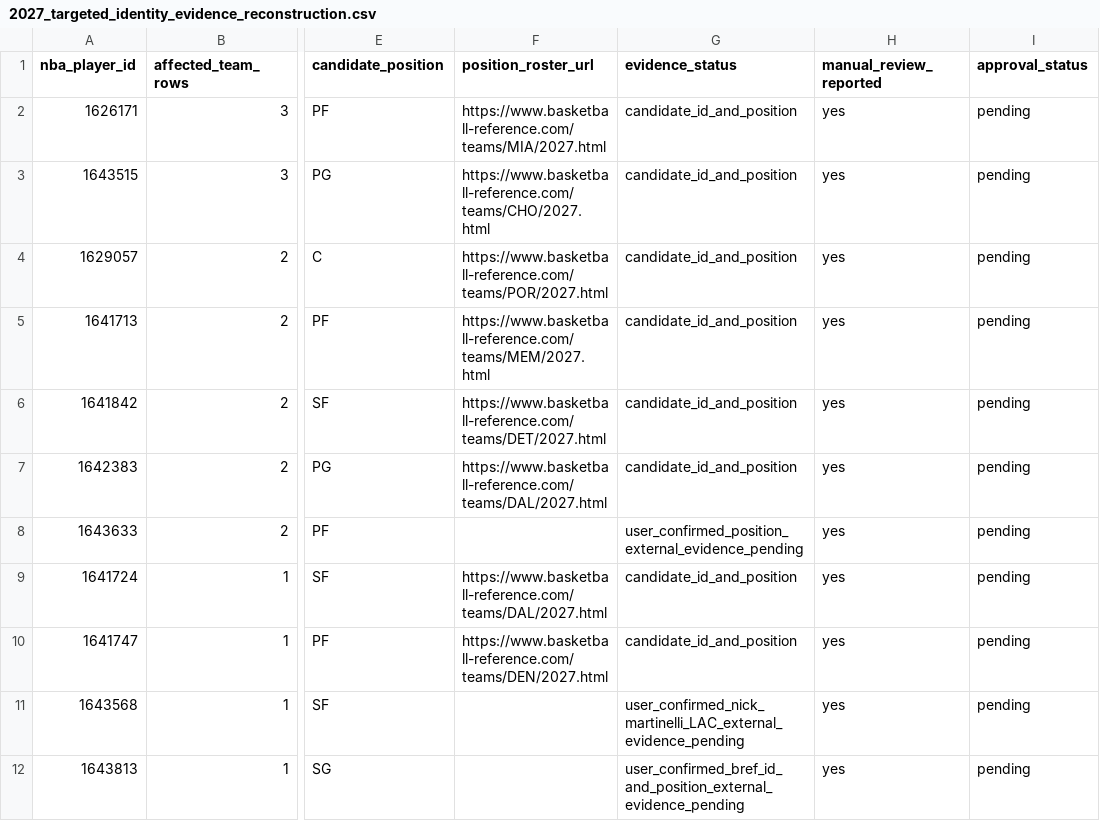
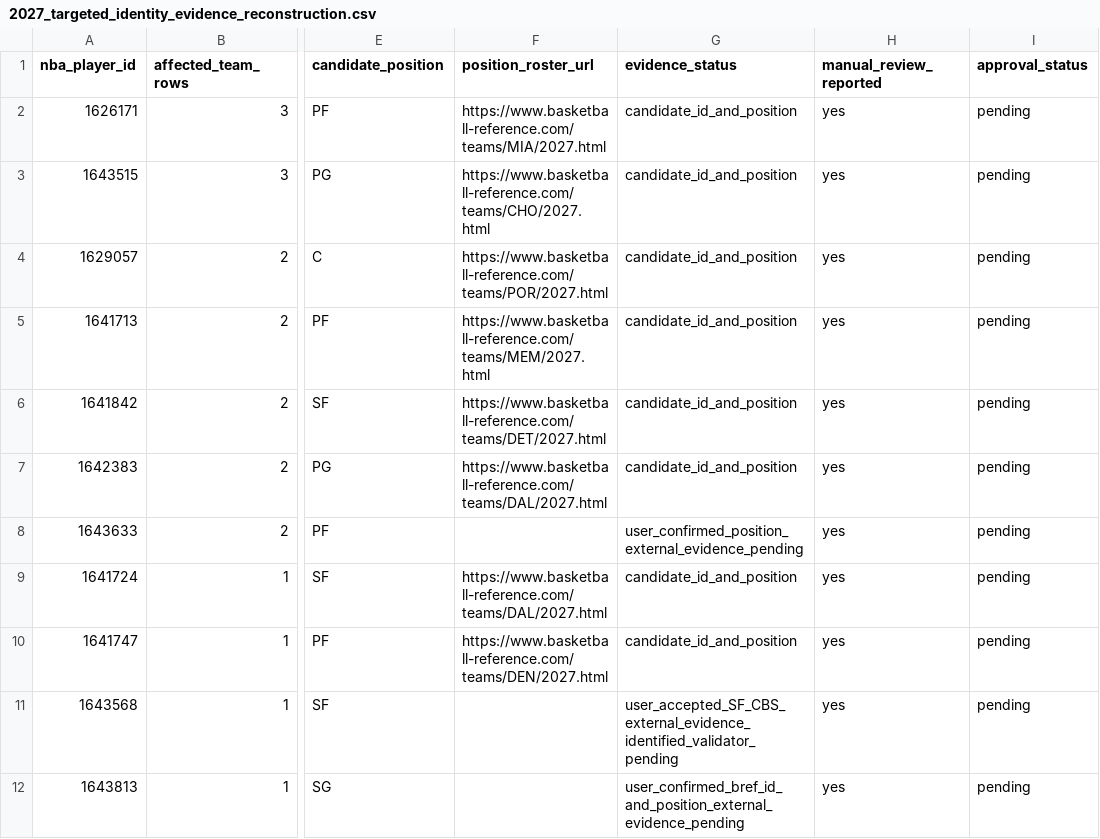
Before and after one commit to eec757/nba-defensive-dashboard, a CSV file: reports/2027_targeted_identity_evidence_reconstruction.csv, drawn as a sheet; only a part is shown, gaps mark what is left out; the diff names each change by its address in the sheet, - before the commit and + after, or states it on an @@ line.

Commit message:
Propagate Martinelli SF acceptance to targeted audit candidates while retaining pending approval

```diff
--- a/reports/2027_targeted_identity_evidence_reconstruction.csv
+++ b/reports/2027_targeted_identity_evidence_reconstruction.csv
-G11 (evidence_status): user_confirmed_nick_martinelli_LAC_external_evidence_pending
+G11 (evidence_status): user_accepted_SF_CBS_external_evidence_identified_validator_pending
```
